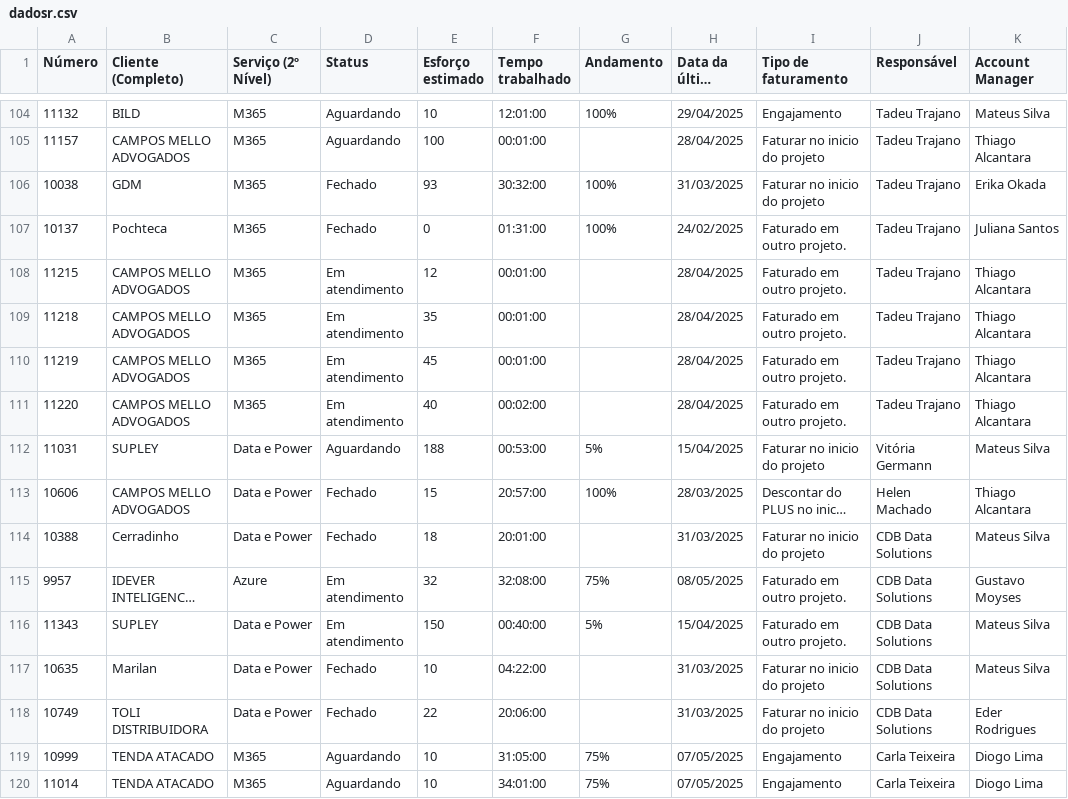
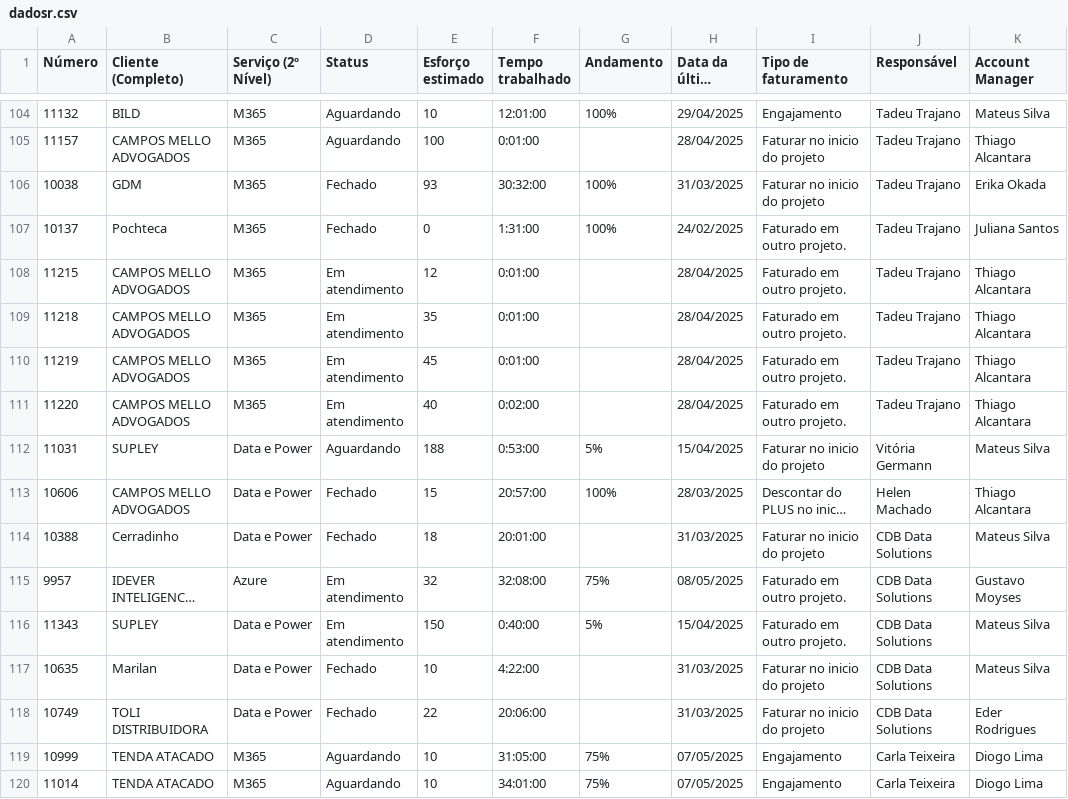
Before and after one commit to eduardokochhann/app.control360.pmo, a CSV file: data/dadosr.csv, drawn as a sheet; only a part is shown, gaps mark what is left out; long unchanged cells end in …; the diff covers the shown part only; the diff names each change by its address in the sheet, - before the commit and + after, or states it on an @@ line.

```diff
--- a/data/dadosr.csv
+++ b/data/dadosr.csv
-F105 (Tempo trabalhado): 00:01:00
+F105 (Tempo trabalhado): 0:01:00
-F107 (Tempo trabalhado): 01:31:00
+F107 (Tempo trabalhado): 1:31:00
-F108:F110 (Tempo trabalhado): 00:01:00
+F108:F110 (Tempo trabalhado): 0:01:00
-F111 (Tempo trabalhado): 00:02:00
+F111 (Tempo trabalhado): 0:02:00
-F112 (Tempo trabalhado): 00:53:00
+F112 (Tempo trabalhado): 0:53:00
-F116 (Tempo trabalhado): 00:40:00
+F116 (Tempo trabalhado): 0:40:00
-F117 (Tempo trabalhado): 04:22:00
+F117 (Tempo trabalhado): 4:22:00
```
Also changed, not shown: 74 edited cells elsewhere in this file, 4 other files.
